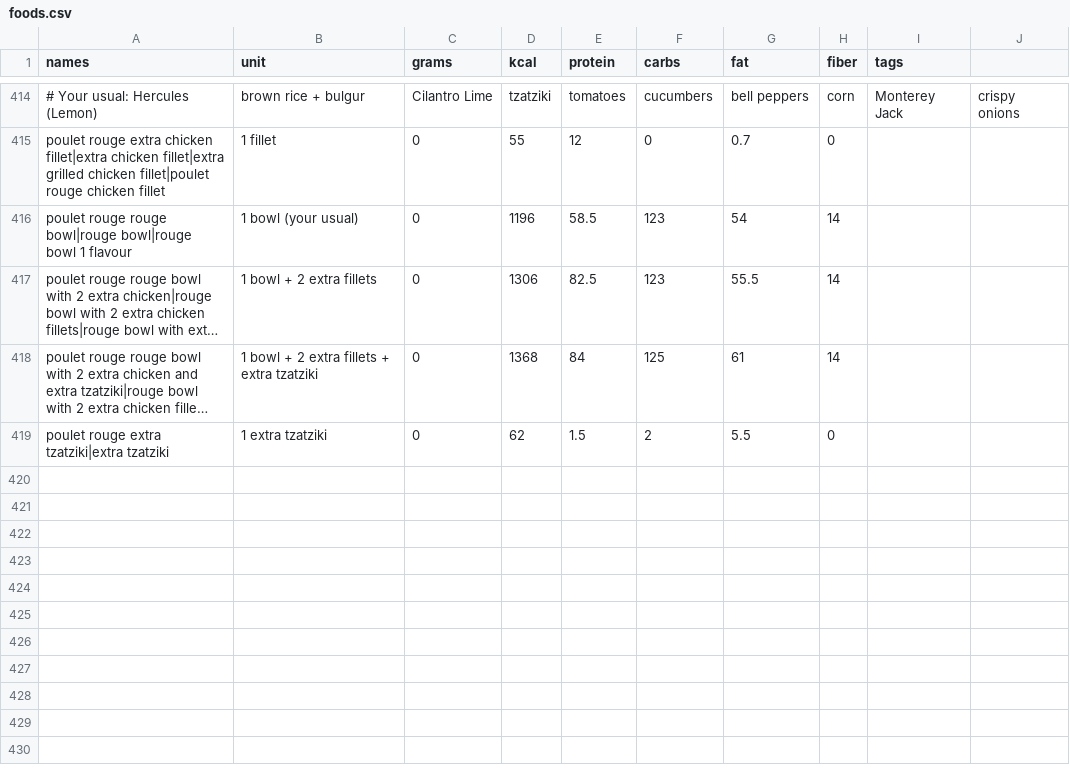
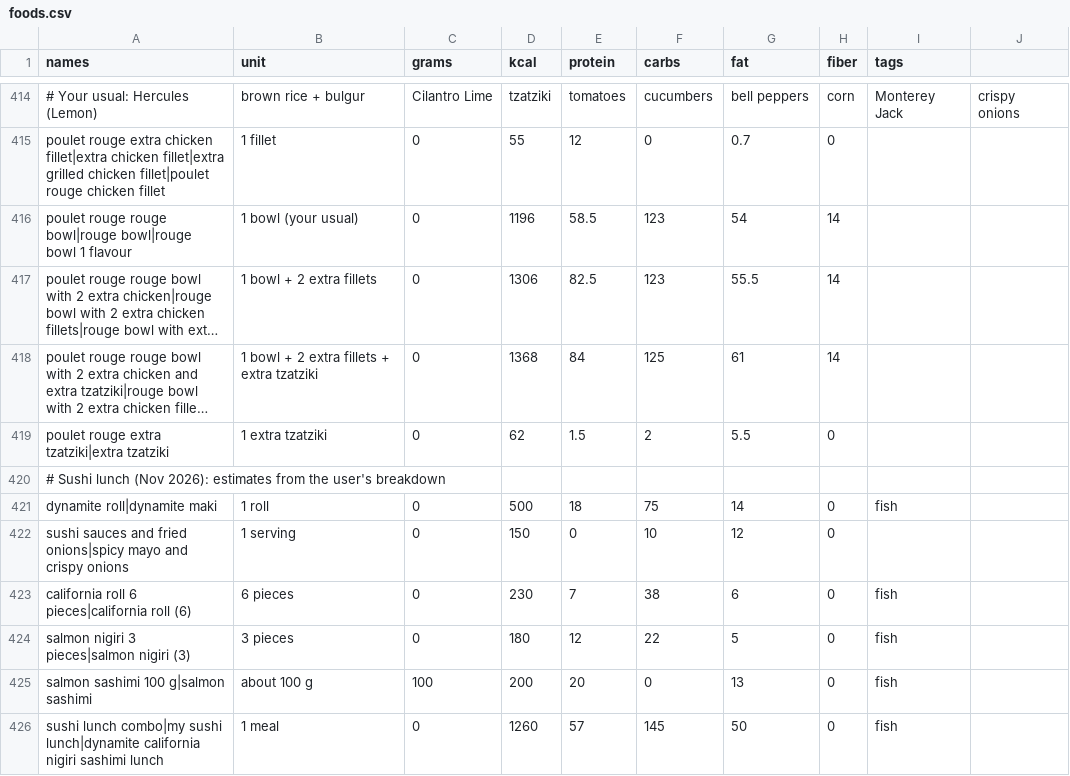
Before and after one commit to amirarzani63/Health-Tracker-App, a CSV file: app/data/foods.csv, drawn as a sheet; only a part is shown, gaps mark what is left out; long unchanged cells end in …; the diff names each change by its address in the sheet, - before the commit and + after, or states it on an @@ line.

```diff
--- a/app/data/foods.csv
+++ b/app/data/foods.csv
+row 420: # Sushi lunch (Nov 2026): estimates from the user's breakdown
+row 421: dynamite roll|dynamite maki | 1 roll | 0 | 500 | 18 | 75 | 14 | 0 | fish
+row 422: sushi sauces and fried onions|spicy mayo and crispy onions | 1 serving | 0 | 150 | 0 | 10 | 12 | 0
+row 423: california roll 6 pieces|california roll (6) | 6 pieces | 0 | 230 | 7 | 38 | 6 | 0 | fish
+row 424: salmon nigiri 3 pieces|salmon nigiri (3) | 3 pieces | 0 | 180 | 12 | 22 | 5 | 0 | fish
+row 425: salmon sashimi 100 g|salmon sashimi | about 100 g | 100 | 200 | 20 | 0 | 13 | 0 | fish
+row 426: sushi lunch combo|my sushi lunch|dynamite california nigiri sashimi lunch | 1 meal | 0 | 1260 | 57 | 145 | 50 | 0 | fish
```
